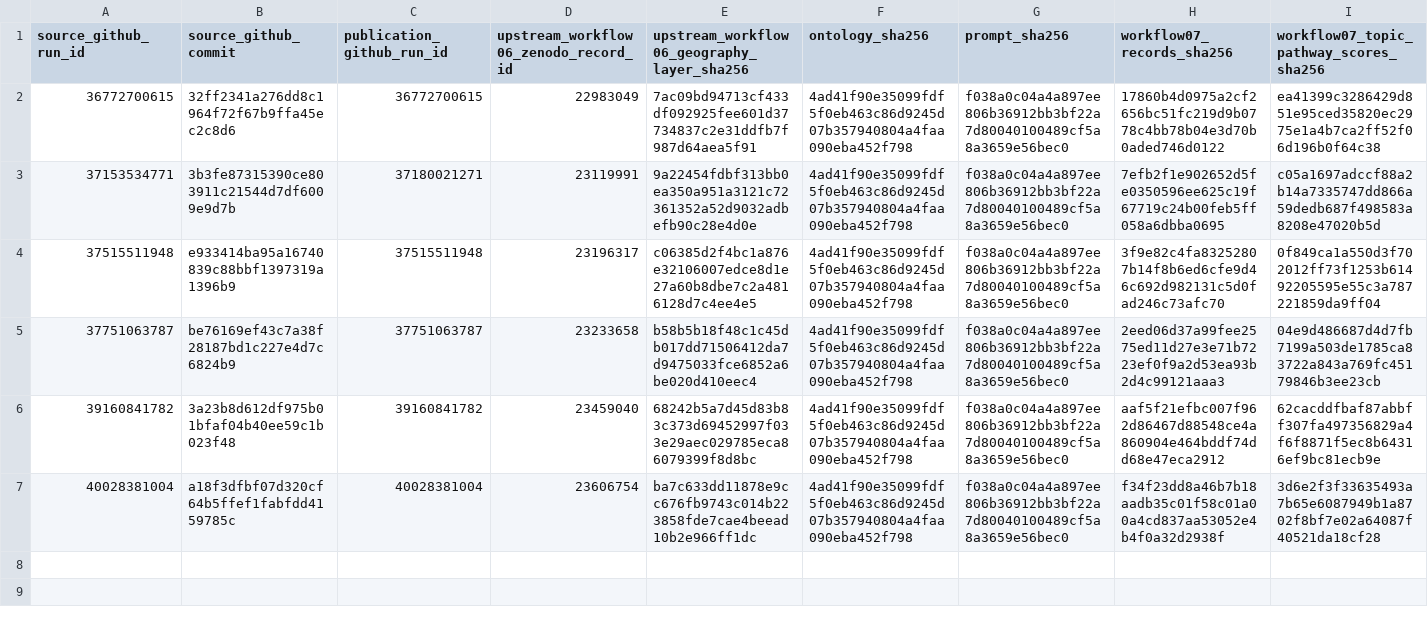
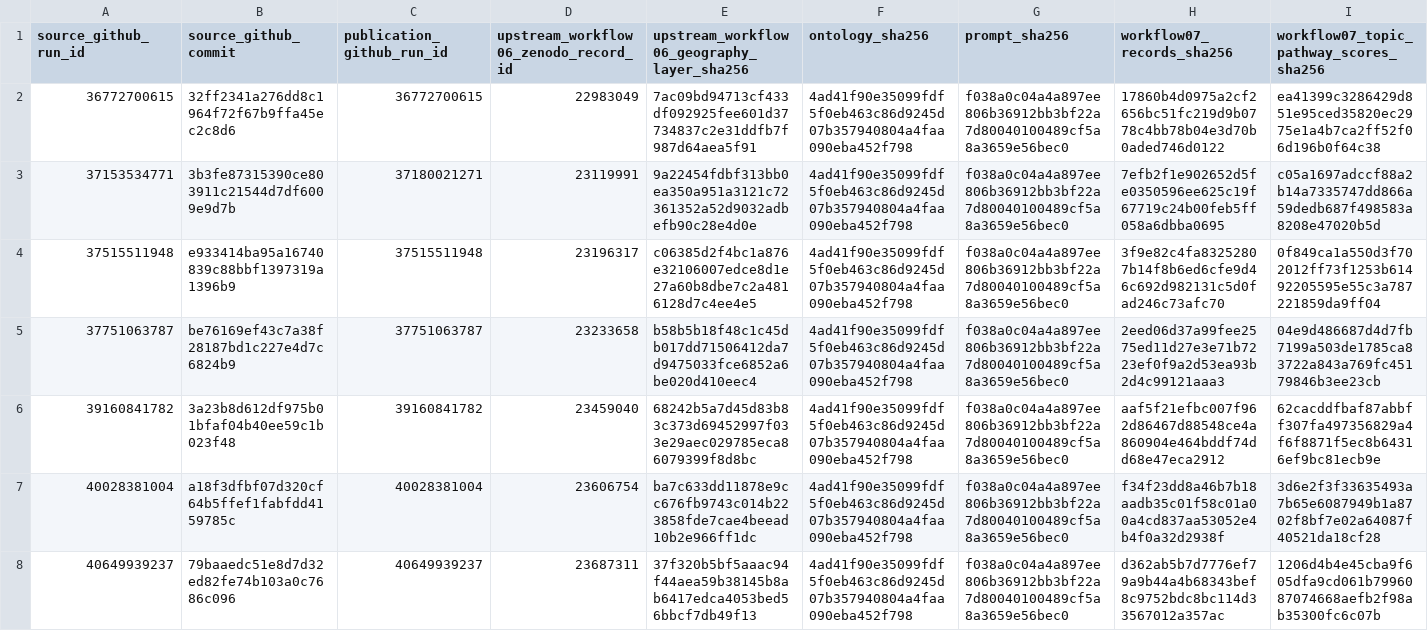
Before and after one commit to thesalmonandthetomato/LivingEvidenceMap, a CSV file: docs/workflow07/zenodo_registry.csv, drawn as a sheet; only a part is shown; rows hold the shown columns only; the diff names each change by its address in the sheet, - before the commit and + after, or states it on an @@ line.

```diff
--- a/docs/workflow07/zenodo_registry.csv
+++ b/docs/workflow07/zenodo_registry.csv
+row 8: 40649939237 | 79baaedc51e8d7d32ed82fe74b103a0c7686c096 | 40649939237 | 23687311 | 37f320b5bf5aaac94f44aea59b38145b8ab6417edca4053bed56bbcf7db49f13 | 4ad41f90e35099fdf5f0eb463c86d9245d07b357940804a4faa090eba452f798 | f038a0c04a4a897ee806b36912bb3bf22a7d80040100489cf5a8a3659e56bec0 | d362ab5b7d7776ef79a9b44a4b68343bef8c9752bdc8bc114d33567012a357ac | 1206d4b4e45cba9f605dfa9cd061b7996087074668aefb2f98ab35300fc6c07b
```
Also changed, not shown: 1 other file.
